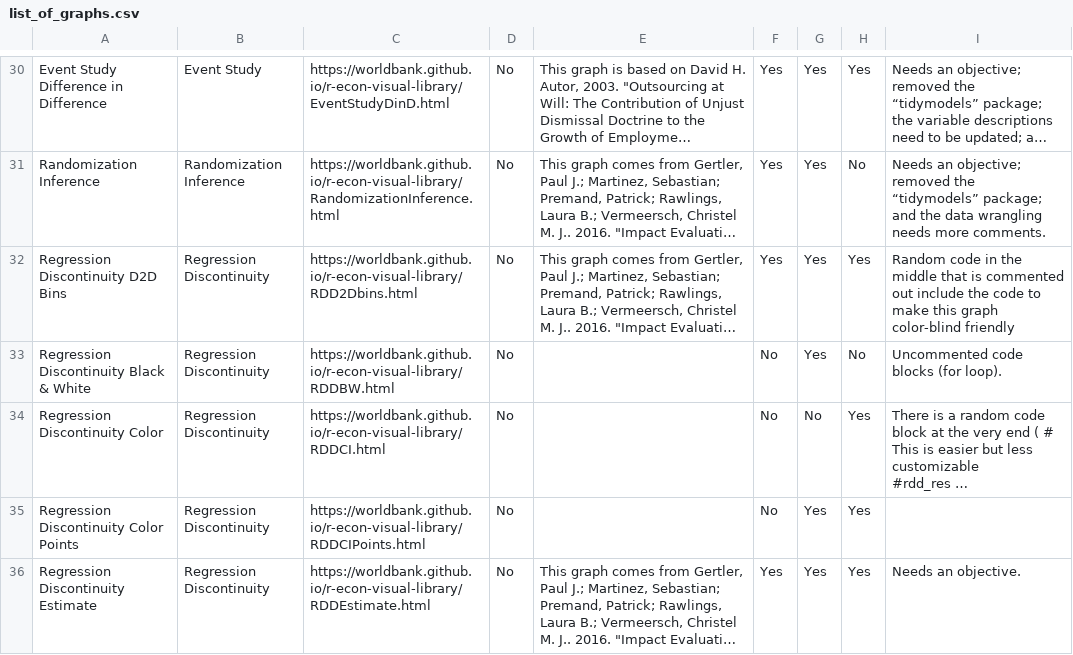
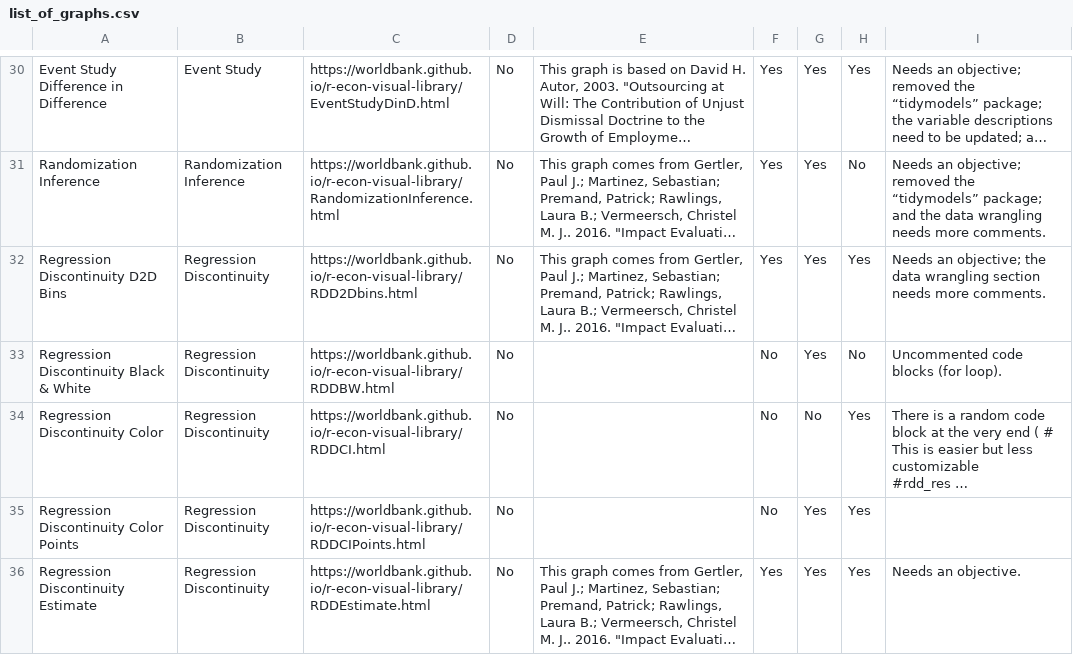
Before and after one commit to worldbank/r-econ-visual-library, a CSV file: Library/list_of_graphs.csv, drawn as a sheet; only a part is shown, gaps mark what is left out; long unchanged cells end in …; the diff names each change by its address in the sheet, - before the commit and + after, or states it on an @@ line.

Commit message:
RDD2Dbins: Needs an objective and more comments in the data wrangling section.

```diff
--- a/Library/list_of_graphs.csv
+++ b/Library/list_of_graphs.csv
-I32: Random code in the middle that is commented out include the code to make this graph color-blind friendly
+I32: Needs an objective; the data wrangling section needs more comments.
```
Also changed, not shown: 1 other file.
